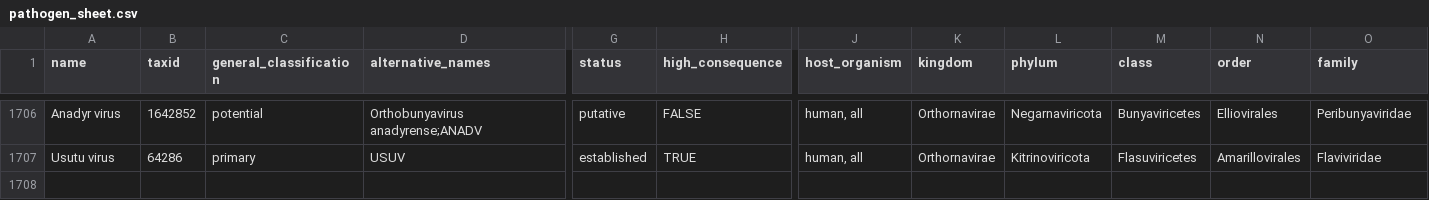
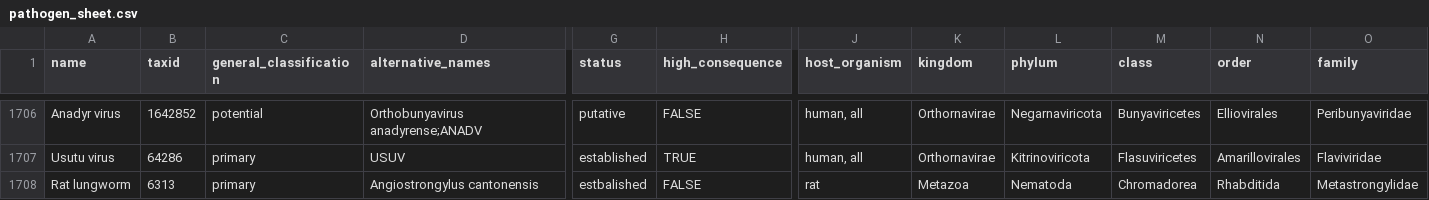
Before and after one commit to jhuapl-bio/taxtriage, a CSV file: assets/pathogen_sheet.csv, drawn as a sheet; only a part is shown, gaps mark what is left out; rows hold the shown columns only; the diff names each change by its address in the sheet, - before the commit and + after, or states it on an @@ line.

Commit message:
Added Rat lungworm to pathogen sheet

```diff
--- a/assets/pathogen_sheet.csv
+++ b/assets/pathogen_sheet.csv
+row 1708: Rat lungworm | 6313 | primary | Angiostrongylus cantonensis | estbalished | FALSE | rat | Metazoa | Nematoda | Chromadorea | Rhabditida | Metastrongylidae
```
